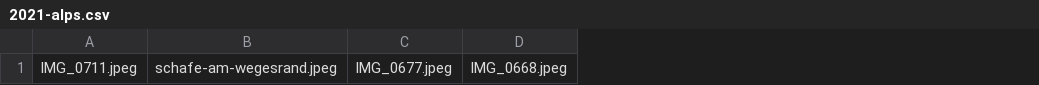
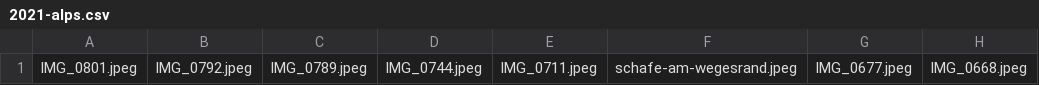
Before and after one commit to DjThossi/sebastianthoss.de, a CSV file: source/_includes/imageData/2021-alps.csv, drawn as a sheet; only a part is shown; the diff names each change by its address in the sheet, - before the commit and + after, or states it on an @@ line.

```diff
--- a/source/_includes/imageData/2021-alps.csv
+++ b/source/_includes/imageData/2021-alps.csv
+column A, row 1: IMG_0801.jpeg
+column B, row 1: IMG_0792.jpeg
+column C, row 1: IMG_0789.jpeg
+column D, row 1: IMG_0744.jpeg
```
Also changed, not shown: 28 other files.
